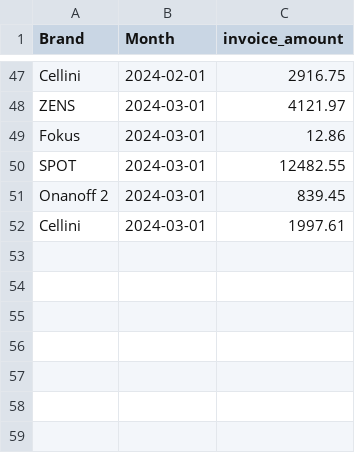
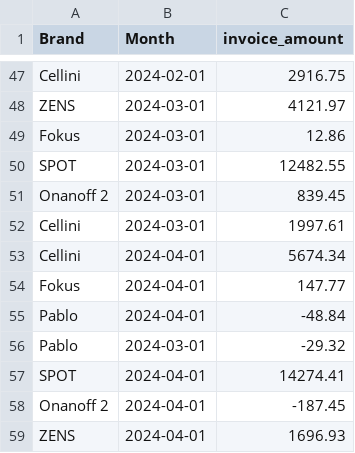
Before and after one commit to aaronbunda1/brandhut_data, a CSV file: bh_dbt/seeds/invoice_amounts.csv, drawn as a sheet; only a part is shown, gaps mark what is left out; the diff names each change by its address in the sheet, - before the commit and + after, or states it on an @@ line.

Commit message:
update seed

```diff
--- a/bh_dbt/seeds/invoice_amounts.csv
+++ b/bh_dbt/seeds/invoice_amounts.csv
+row 53: Cellini | 2024-04-01 | 5674.34
+row 54: Fokus | 2024-04-01 | 147.77
+row 55: Pablo | 2024-04-01 | -48.84
+row 56: Pablo | 2024-03-01 | -29.32
+row 57: SPOT | 2024-04-01 | 14274.41
+row 58: Onanoff 2 | 2024-04-01 | -187.45
+row 59: ZENS | 2024-04-01 | 1696.93
```
Also changed, not shown: bh_dbt/seeds/manual_metrics_by_brand_and_month.csv.
